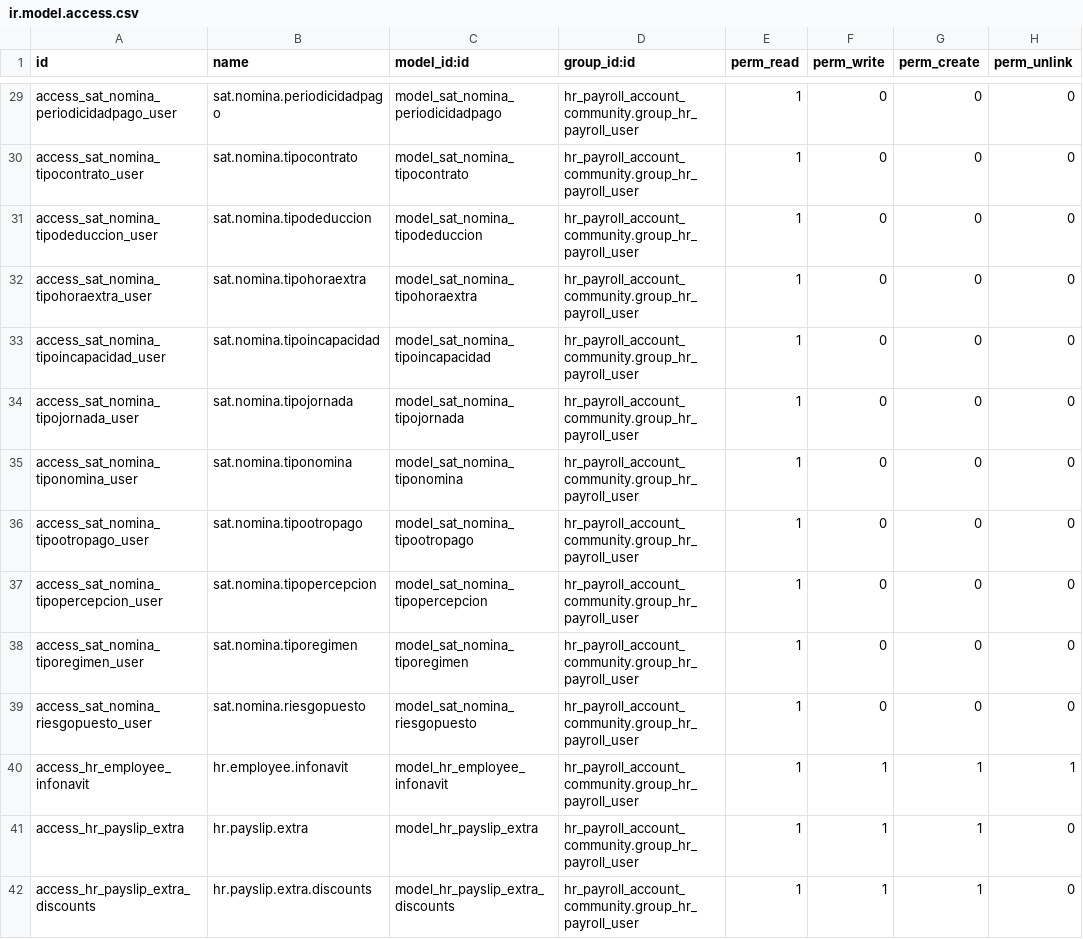
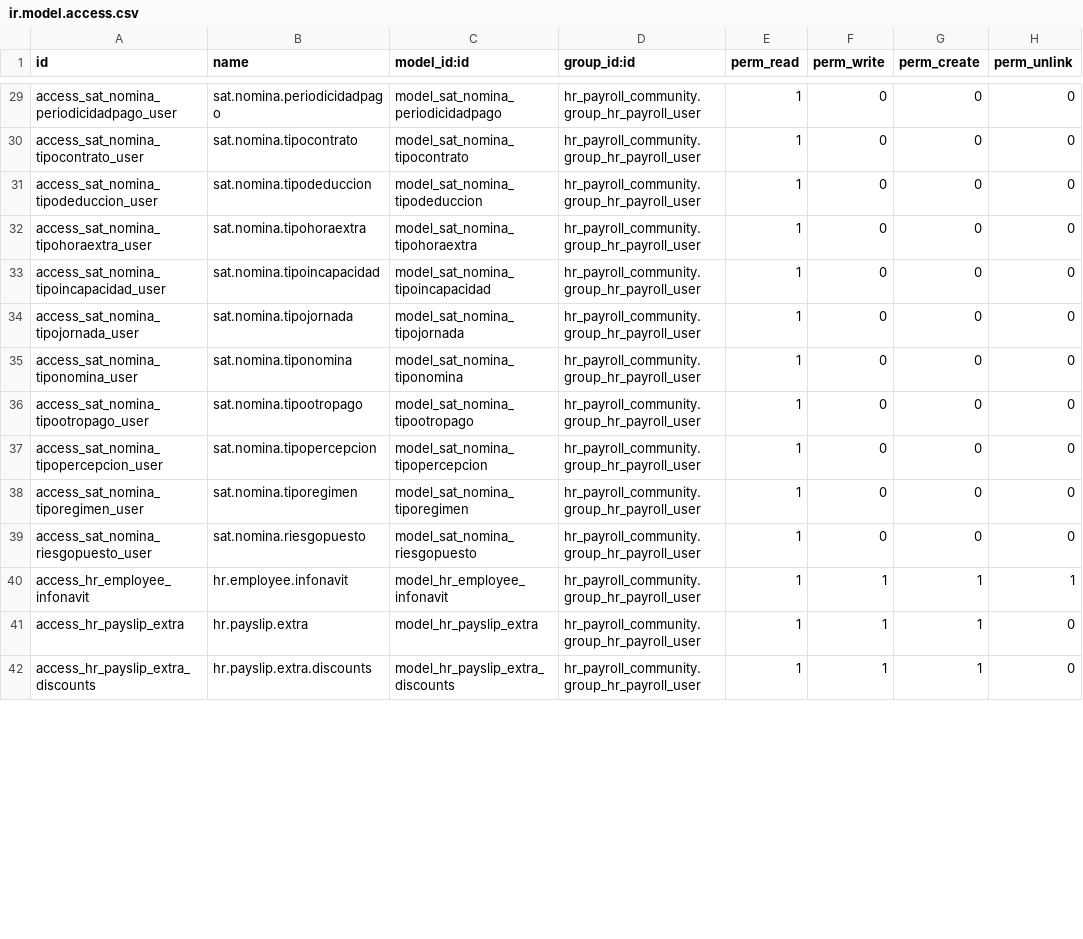
Before and after one commit to germanponce/odoo-mexico-payroll-ce-v14, a CSV file: l10n_mx_payroll/security/ir.model.access.csv, drawn as a sheet; only a part is shown, gaps mark what is left out; the diff covers the shown part only; the diff names each change by its address in the sheet, - before the commit and + after, or states it on an @@ line.

```diff
--- a/l10n_mx_payroll/security/ir.model.access.csv
+++ b/l10n_mx_payroll/security/ir.model.access.csv
-D29:D42 (group_id:id): hr_payroll_account_community.group_hr_payroll_user
+D29:D42 (group_id:id): hr_payroll_community.group_hr_payroll_user
```
Also changed, not shown: 59 edited cells elsewhere in this file, 12 other files.
